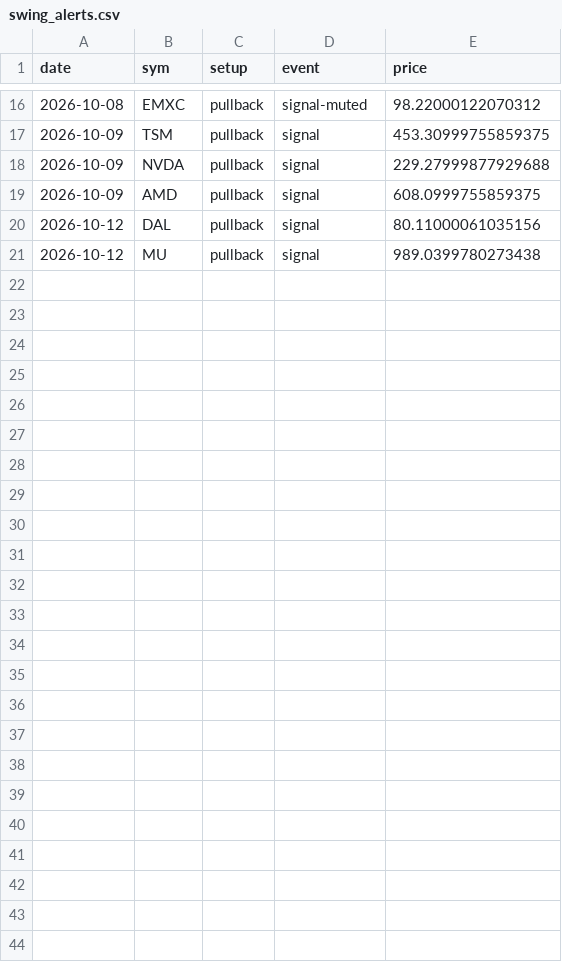
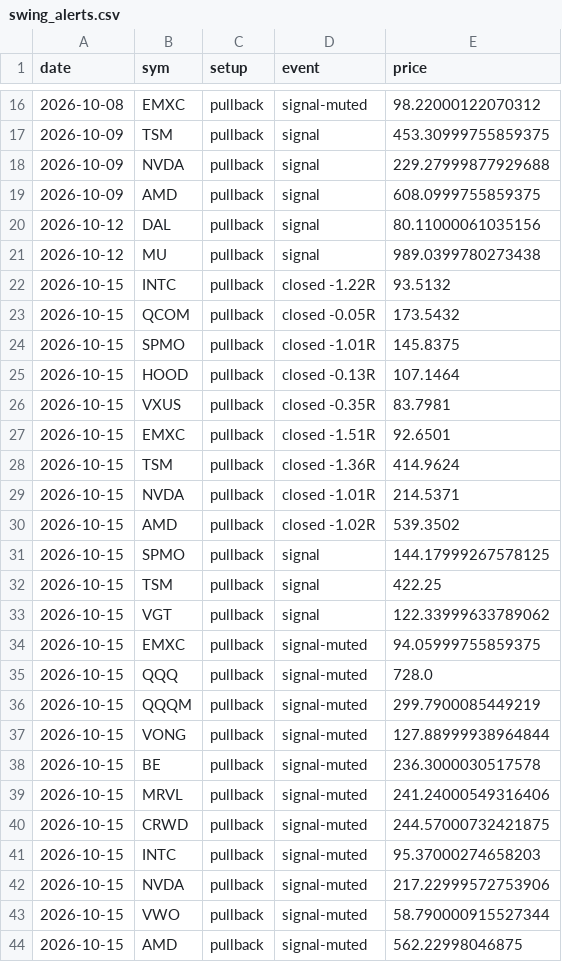
Before and after one commit to pleeb756/Setup-grader-alerts-, a CSV file: swing_alerts.csv, drawn as a sheet; only a part is shown, gaps mark what is left out; the diff names each change by its address in the sheet, - before the commit and + after, or states it on an @@ line.

Commit message:
Update swing grader

```diff
--- a/swing_alerts.csv
+++ b/swing_alerts.csv
+row 22: 2026-10-15 | INTC | pullback | closed -1.22R | 93.5132
+row 23: 2026-10-15 | QCOM | pullback | closed -0.05R | 173.5432
+row 24: 2026-10-15 | SPMO | pullback | closed -1.01R | 145.8375
+row 25: 2026-10-15 | HOOD | pullback | closed -0.13R | 107.1464
+row 26: 2026-10-15 | VXUS | pullback | closed -0.35R | 83.7981
+row 27: 2026-10-15 | EMXC | pullback | closed -1.51R | 92.6501
+row 28: 2026-10-15 | TSM | pullback | closed -1.36R | 414.9624
+row 29: 2026-10-15 | NVDA | pullback | closed -1.01R | 214.5371
+row 30: 2026-10-15 | AMD | pullback | closed -1.02R | 539.3502
+row 31: 2026-10-15 | SPMO | pullback | signal | 144.17999267578125
+row 32: 2026-10-15 | TSM | pullback | signal | 422.25
+row 33: 2026-10-15 | VGT | pullback | signal | 122.33999633789062
+row 34: 2026-10-15 | EMXC | pullback | signal-muted | 94.05999755859375
+row 35: 2026-10-15 | QQQ | pullback | signal-muted | 728.0
+row 36: 2026-10-15 | QQQM | pullback | signal-muted | 299.7900085449219
+row 37: 2026-10-15 | VONG | pullback | signal-muted | 127.88999938964844
+row 38: 2026-10-15 | BE | pullback | signal-muted | 236.3000030517578
+row 39: 2026-10-15 | MRVL | pullback | signal-muted | 241.24000549316406
+row 40: 2026-10-15 | CRWD | pullback | signal-muted | 244.57000732421875
+row 41: 2026-10-15 | INTC | pullback | signal-muted | 95.37000274658203
+row 42: 2026-10-15 | NVDA | pullback | signal-muted | 217.22999572753906
+row 43: 2026-10-15 | VWO | pullback | signal-muted | 58.790000915527344
+row 44: 2026-10-15 | AMD | pullback | signal-muted | 562.22998046875
```
Also changed, not shown: swing_outcomes.csv, 4 other files.
